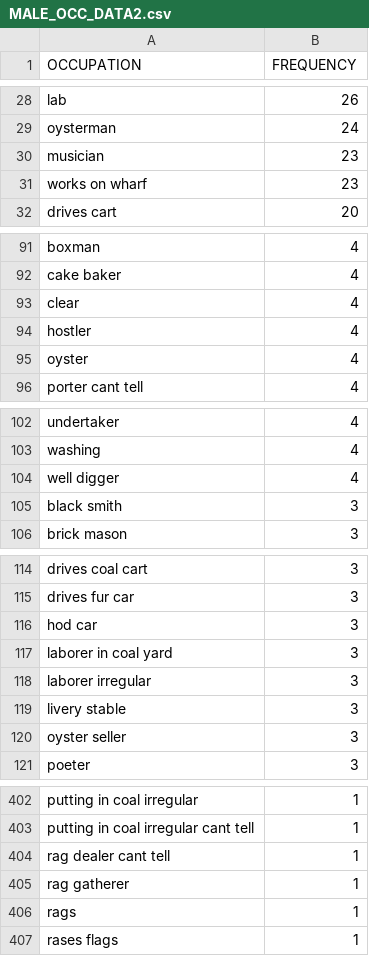
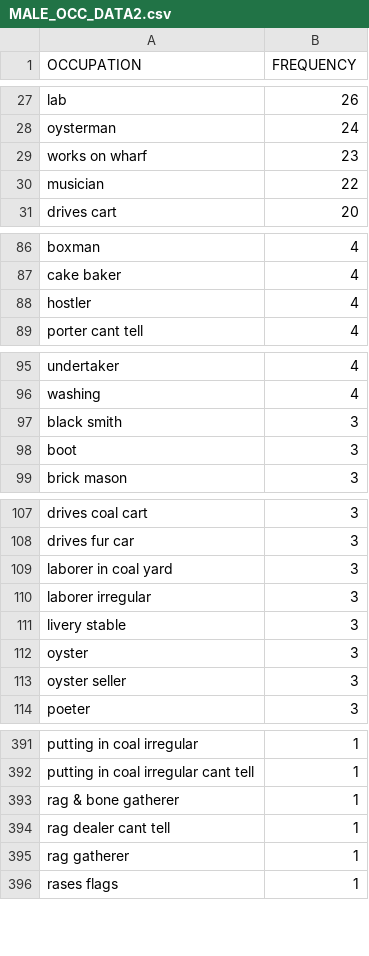
Before and after one commit to swat-ds/1847-sof-black-census, a CSV file: MALE_OCC_DATA2.csv, drawn as a sheet; only a part is shown, gaps mark what is left out; removed rows and columns are numbered as before the commit, all else as after; the diff covers the shown part only; the diff names each change by its address in the sheet, - before the commit and + after, or states it on an @@ line.

```diff
--- a/MALE_OCC_DATA2.csv
+++ b/MALE_OCC_DATA2.csv
-row 30: musician | 23
+row 30: musician | 22
-row 93: clear | 4
-row 95: oyster | 4
-row 104: well digger | 4
+row 98: boot | 3
-row 116: hod car | 3
+row 112: oyster | 3
+row 393: rag & bone gatherer | 1
-row 406: rags | 1
```
Also changed, not shown: 22 added rows, 20 removed rows and 10 edited cells elsewhere in this file, MALE_OCC_DATA.csv.
